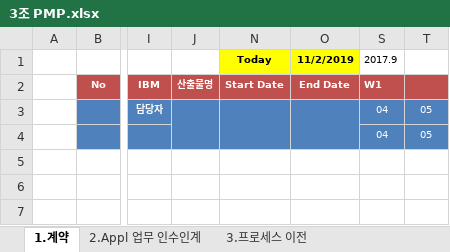
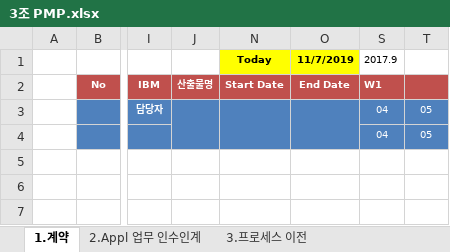
Before and after one commit to jisukim97/ChemicalManagementApplication, an Excel workbook: PMP/3조 PMP.xlsx, sheet 1.계약, drawn as a sheet; only a part is shown, gaps mark what is left out; values as stored, in another font and other column widths than the file's, no borders; conditional formats not drawn; the diff names each change by its address in the sheet, - before the commit and + after, or states it on an @@ line.

```diff
--- a/PMP/3조 PMP.xlsx (sheet 1.계약)
+++ b/PMP/3조 PMP.xlsx (sheet 1.계약)
-O1: 11/2/2019
+O1: 11/7/2019
```
Also changed, not shown: sheet 3.프로세스 이전, sheet 2.Appl 업무 인수인계, Document/1_Software Requirements Specification/Initial Data Set/Initial Data Set 수정용.xlsx.
